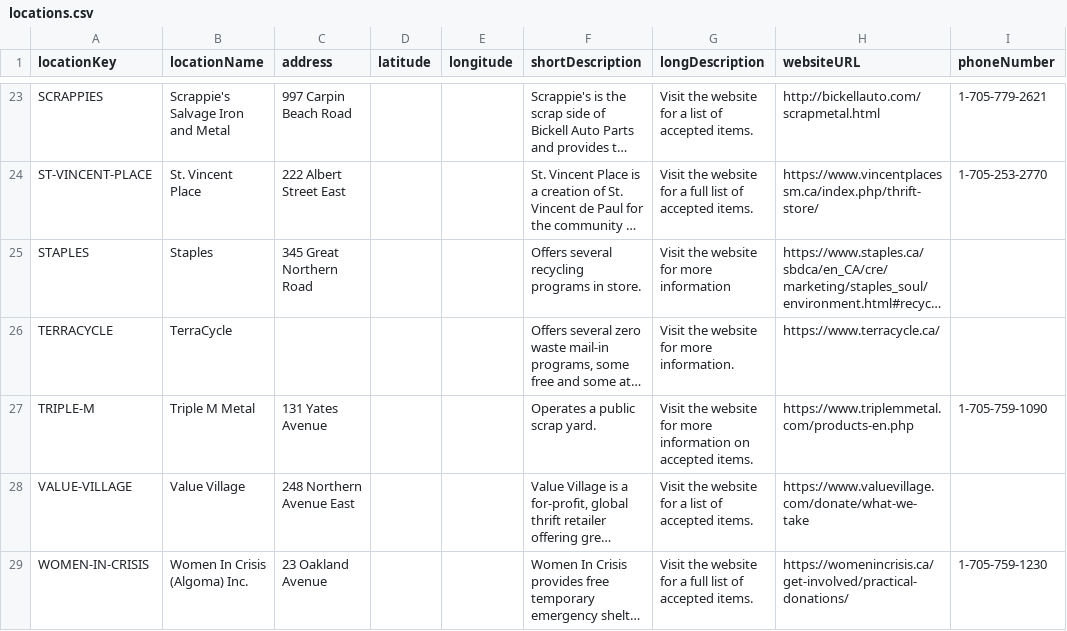
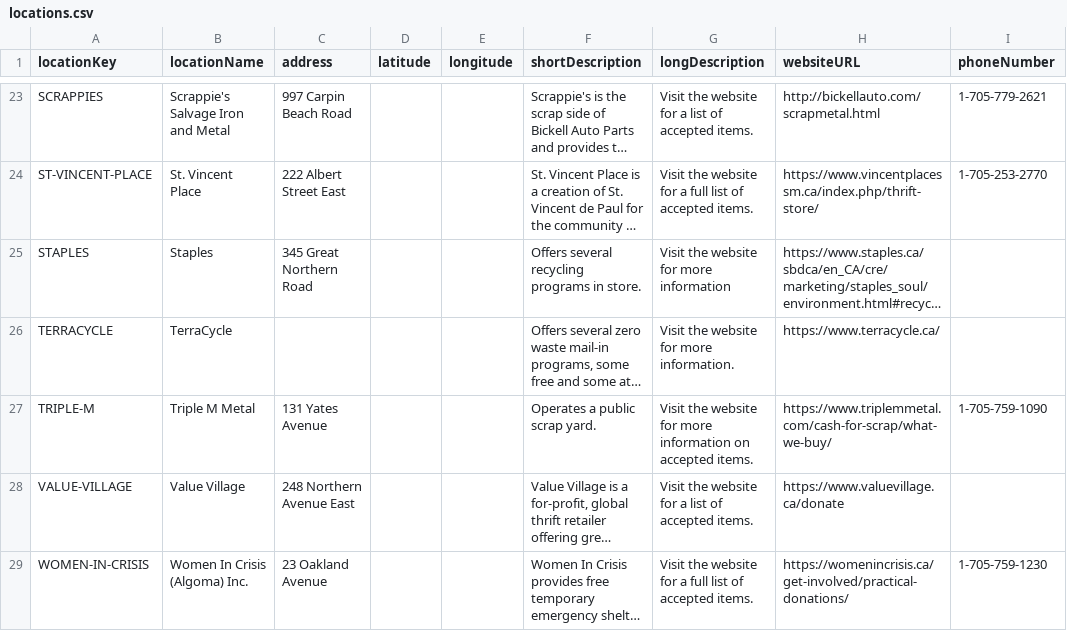
Before and after one commit to cityssm/waste-disposal-data, a CSV file: data/locations.csv, drawn as a sheet; only a part is shown, gaps mark what is left out; long unchanged cells end in …; the diff names each change by its address in the sheet, - before the commit and + after, or states it on an @@ line.

Commit message:
Update locations.csv
website fixes

```diff
--- a/data/locations.csv
+++ b/data/locations.csv
-H27 (websiteURL): https://www.triplemmetal.com/products-en.php
+H27 (websiteURL): https://www.triplemmetal.com/cash-for-scrap/what-we-buy/
-H28 (websiteURL): https://www.valuevillage.com/donate/what-we-take
+H28 (websiteURL): https://www.valuevillage.ca/donate
```
